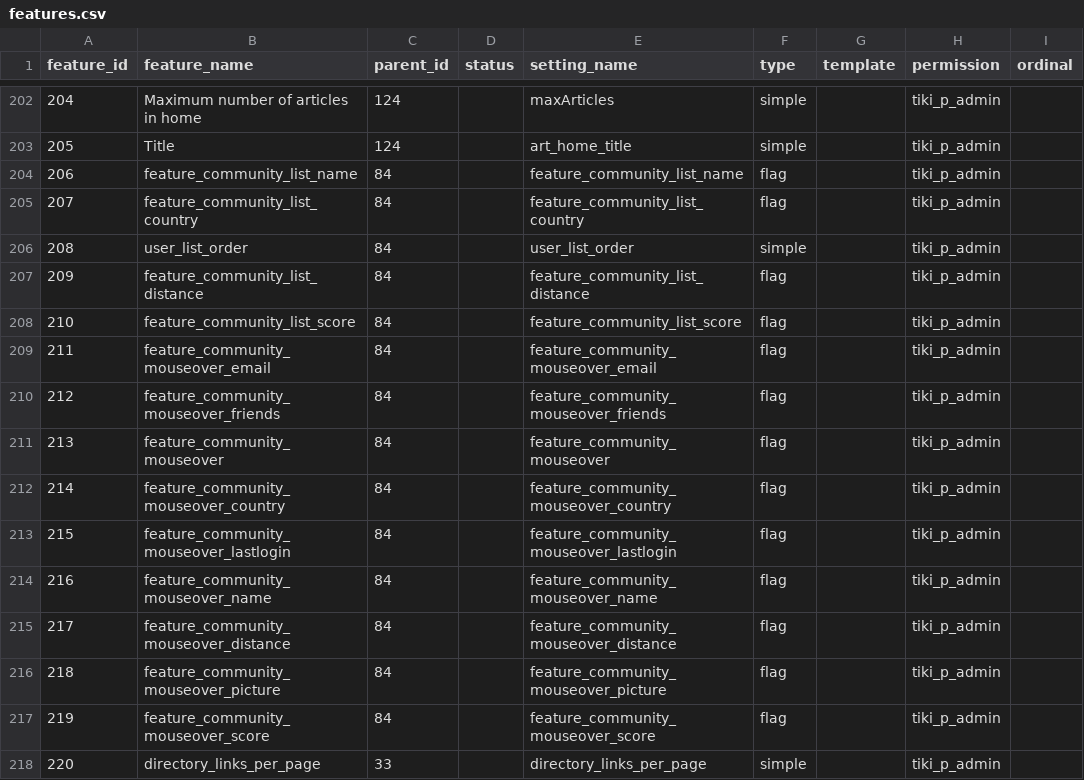
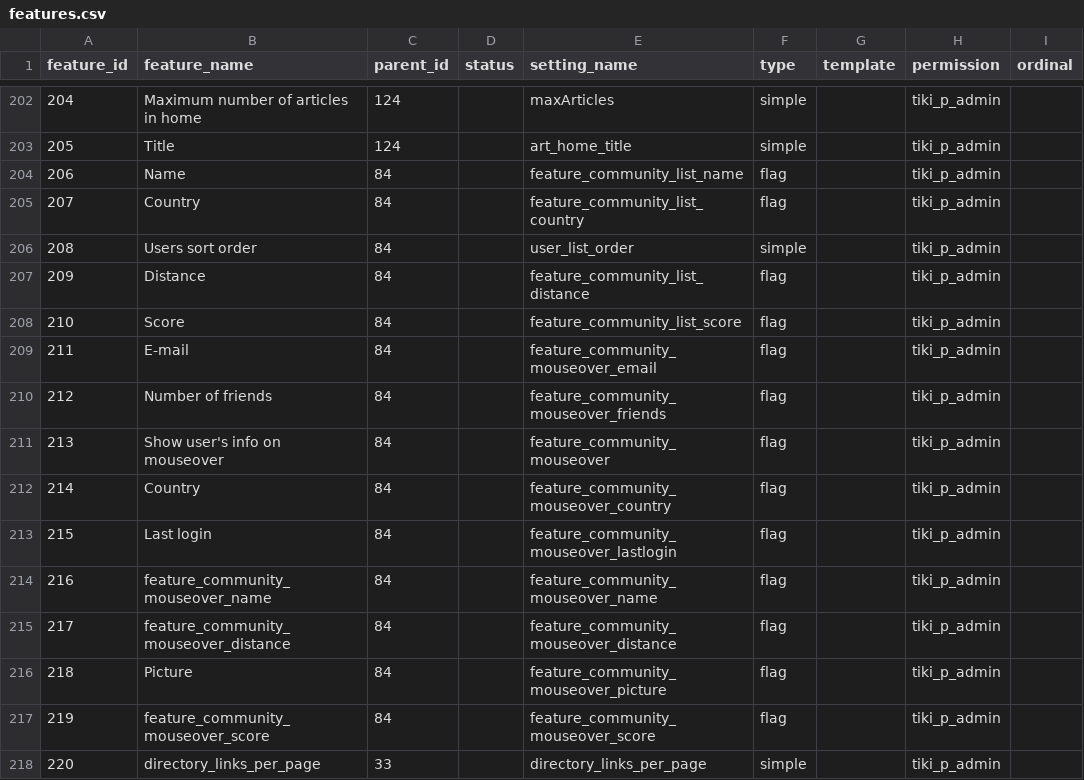
Before and after one commit to marclaporte/tiki, a CSV file: db/features.csv, drawn as a sheet; only a part is shown, gaps mark what is left out; the diff names each change by its address in the sheet, - before the commit and + after, or states it on an @@ line.

Commit message:
[FIX] Community section for tiki-magic.php.
git-svn-id: file:///var/local/code.tiki.org/tikisvn/trunk@14340 b456876b-0849-0410-b77d-98878d47e9d5

```diff
--- a/db/features.csv
+++ b/db/features.csv
-B204 (feature_name): feature_community_list_name
+B204 (feature_name): Name
-B205 (feature_name): feature_community_list_country
+B205 (feature_name): Country
-B206 (feature_name): user_list_order
+B206 (feature_name): Users sort order
-B207 (feature_name): feature_community_list_distance
+B207 (feature_name): Distance
-B208 (feature_name): feature_community_list_score
+B208 (feature_name): Score
-B209 (feature_name): feature_community_mouseover_email
+B209 (feature_name): E-mail
-B210 (feature_name): feature_community_mouseover_friends
+B210 (feature_name): Number of friends
-B211 (feature_name): feature_community_mouseover
+B211 (feature_name): Show user's info on mouseover
-B212 (feature_name): feature_community_mouseover_country
+B212 (feature_name): Country
-B213 (feature_name): feature_community_mouseover_lastlogin
+B213 (feature_name): Last login
-B216 (feature_name): feature_community_mouseover_picture
+B216 (feature_name): Picture
```
